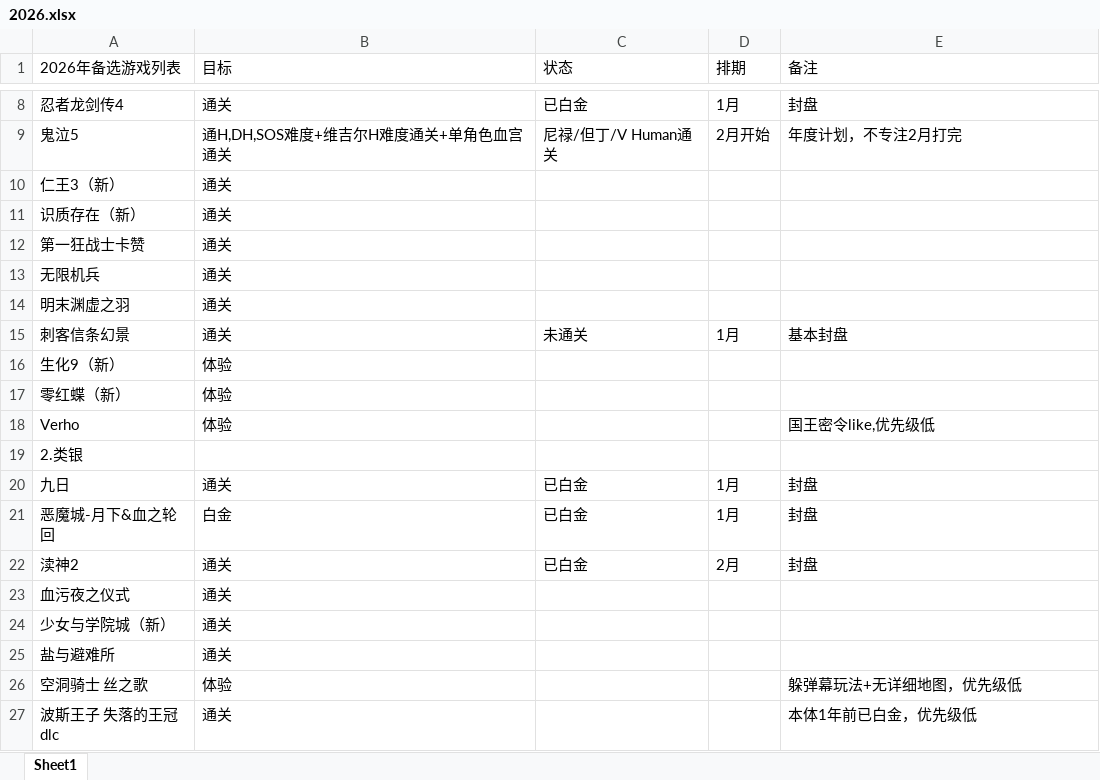
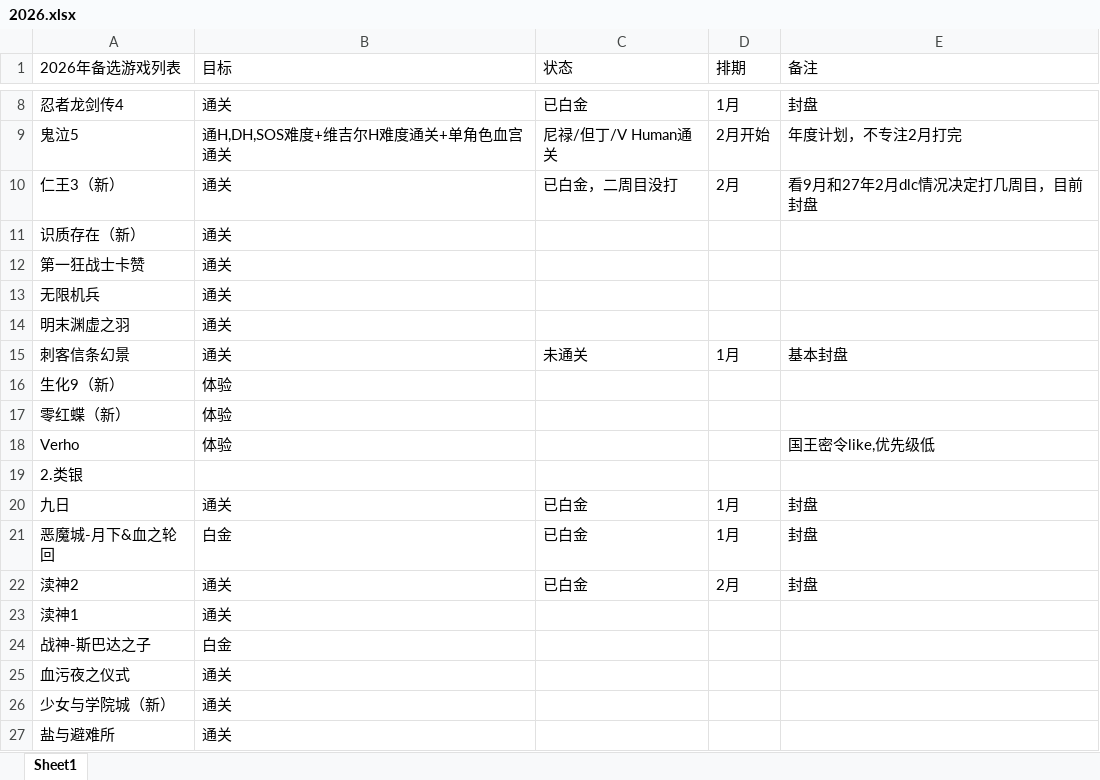
Before and after one commit to tuqiongbi/gaming, an Excel workbook: 2026/2026.xlsx, sheet Sheet1, drawn as a sheet; only a part is shown, gaps mark what is left out; the shorter side is filled out with more unchanged rows; values as stored, in another font and other column widths than the file's, no borders; the diff names each change by its address in the sheet, - before the commit and + after, or states it on an @@ line.

Commit message:
仁王3

```diff
--- a/2026/2026.xlsx (sheet Sheet1)
+++ b/2026/2026.xlsx (sheet Sheet1)
-C10 (状态): (empty)
+C10 (状态): 已白金，二周目没打
-D10 (排期): (empty)
+D10 (排期): 2月
-E10 (备注): (empty)
+E10 (备注): 看9月和27年2月dlc情况决定打几周目，目前封盘
+row 23: 渎神1 | 通关
+row 24: 战神-斯巴达之子 | 白金
```
